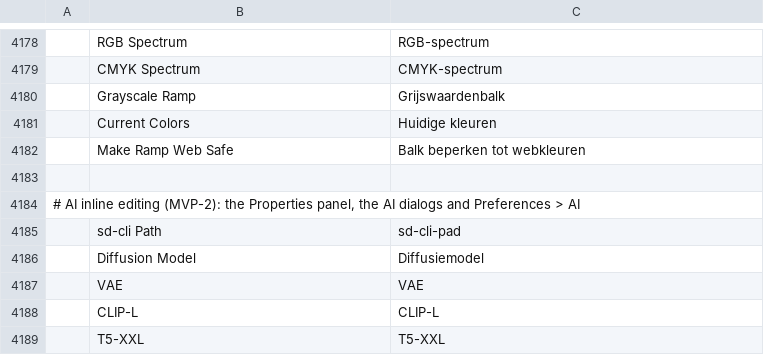
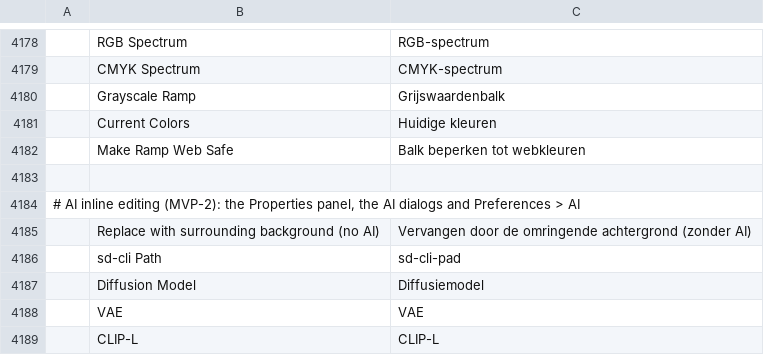
Before and after one commit to spacemishka/photocraft, a TSV file: crates/ui-egui/src/i18n/nl.tsv, drawn as a sheet; only a part is shown, gaps mark what is left out; the shorter side is filled out with more unchanged rows; the diff names each change by its address in the sheet, - before the commit and + after, or states it on an @@ line.

```diff
--- a/crates/ui-egui/src/i18n/nl.tsv
+++ b/crates/ui-egui/src/i18n/nl.tsv
+row 4185:  | Replace with surrounding background (no AI) | Vervangen door de omringende achtergrond (zonder AI)
```
Also changed, not shown: crates/ui-egui/src/i18n/el.tsv, crates/ui-egui/src/i18n/fr.tsv, 22 other files.
